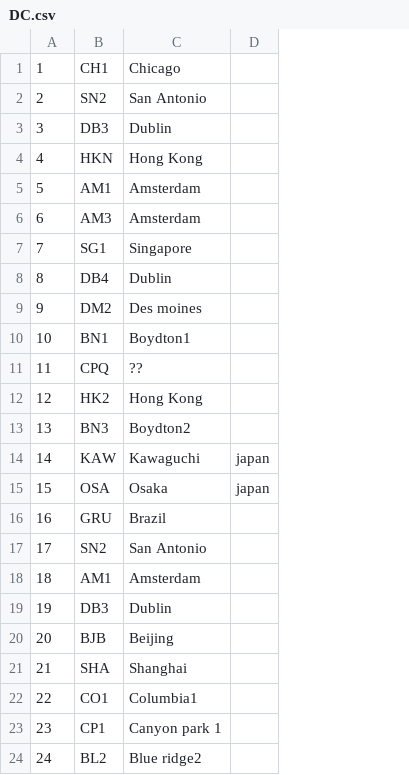
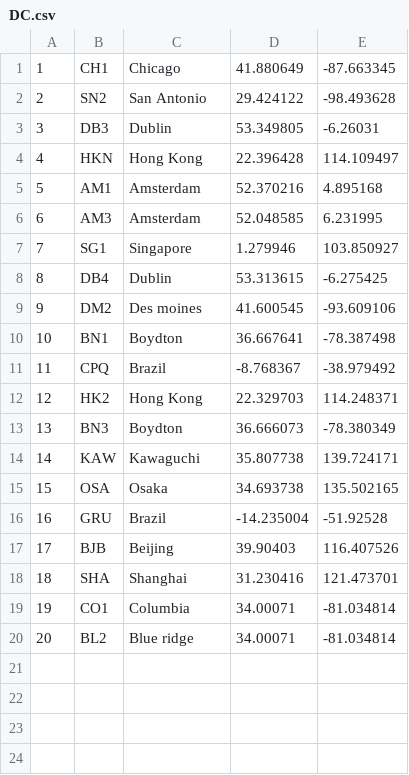
Before and after one commit to MSFT-SharePointPOP-Exporers/ViRT, a CSV file: DC.csv, drawn as a sheet; removed rows and columns are numbered as before the commit, all else as after; the diff names each change by its address in the sheet, - before the commit and + after, or states it on an @@ line.

```diff
--- a/DC.csv
+++ b/DC.csv
-column D, rows 14-15: japan | japan
+column D, rows 1-20: 41.880649 | 29.424122 | 53.349805 | 22.396428 | 52.370216 | 52.048585 | 1.279946 | 53.313615 | 41.600545 | 36.667641 | -8.768367 | 22.329703 | 36.666073 | 35.807738 | 34.693738 | -14.235004 | 39.90403 | 31.230416 | 34.00071 | 34.00071
+column E, rows 1-20: -87.663345 | -98.493628 | -6.26031 | 114.109497 | 4.895168 | 6.231995 | 103.850927 | -6.275425 | -93.609106 | -78.387498 | -38.979492 | 114.248371 | -78.380349 | 139.724171 | 135.502165 | -51.92528 | 116.407526 | 121.473701 | -81.034814 | -81.034814
-C10: Boydton1
+C10: Boydton
-C11: ??
+C11: Brazil
-C13: Boydton2
+C13: Boydton
-row 17: 17 | SN2 | San Antonio
-row 18: 18 | AM1 | Amsterdam
-row 19: 19 | DB3 | Dublin
@@ column A renumbered from row 17 down @@
-C19: Columbia1
+C19: Columbia
-row 23: 23 | CP1 | Canyon park 1
-C20: Blue ridge2
+C20: Blue ridge
```
Also changed, not shown: 1 other file.
